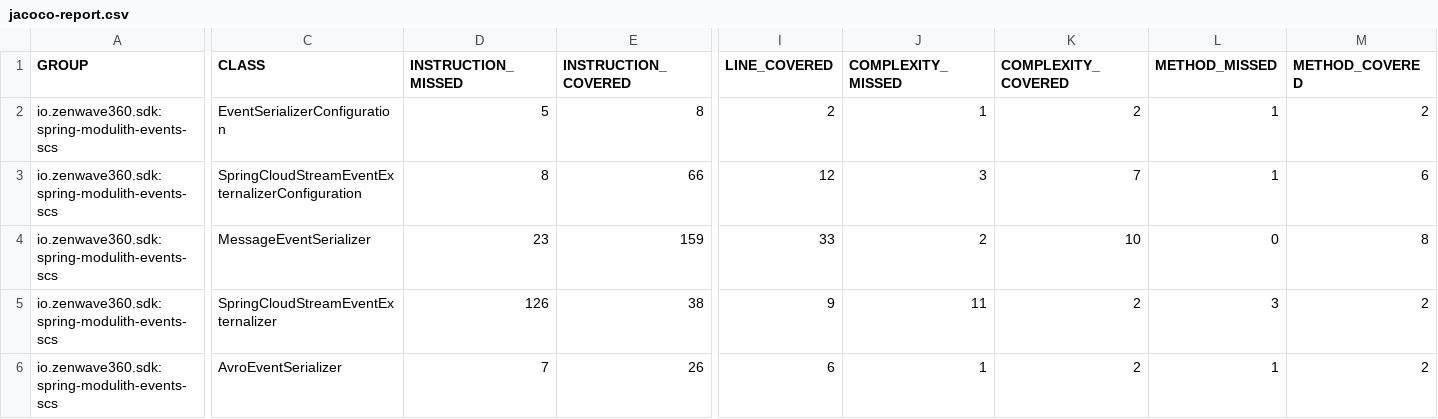
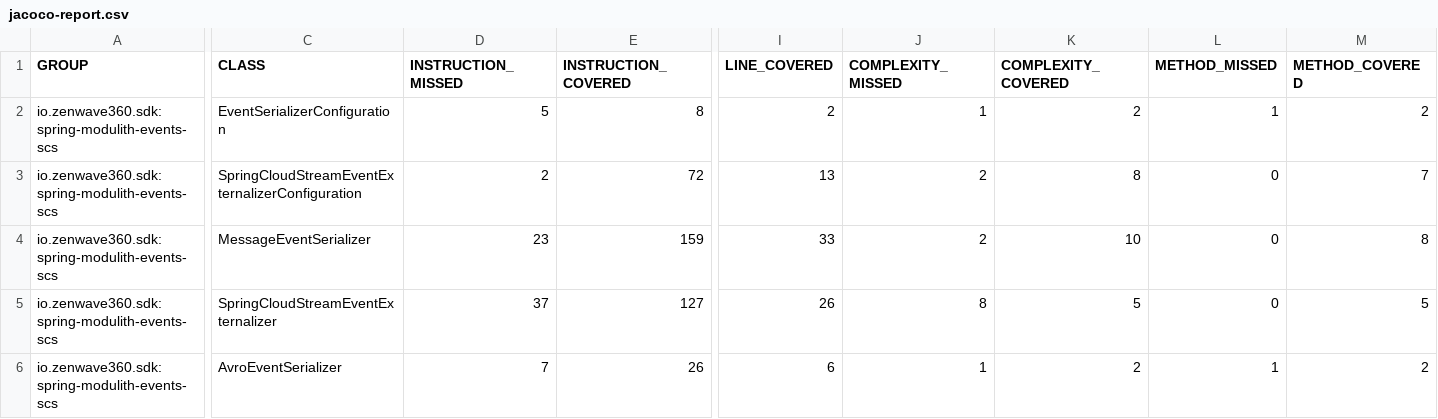
Before and after one commit to ZenWave360/spring-modulith-events-spring-cloud-stream, a CSV file: jacoco-report.csv, drawn as a sheet; only a part is shown, gaps mark what is left out; the diff covers the shown part only; the diff names each change by its address in the sheet, - before the commit and + after, or states it on an @@ line.

```diff
--- a/jacoco-report.csv
+++ b/jacoco-report.csv
-D3 (INSTRUCTION_MISSED): 8
+D3 (INSTRUCTION_MISSED): 2
-E3 (INSTRUCTION_COVERED): 66
+E3 (INSTRUCTION_COVERED): 72
-I3 (LINE_COVERED): 12
+I3 (LINE_COVERED): 13
-J3 (COMPLEXITY_MISSED): 3
+J3 (COMPLEXITY_MISSED): 2
-K3 (COMPLEXITY_COVERED): 7
+K3 (COMPLEXITY_COVERED): 8
-L3 (METHOD_MISSED): 1
+L3 (METHOD_MISSED): 0
-M3 (METHOD_COVERED): 6
+M3 (METHOD_COVERED): 7
-D5 (INSTRUCTION_MISSED): 126
+D5 (INSTRUCTION_MISSED): 37
-E5 (INSTRUCTION_COVERED): 38
+E5 (INSTRUCTION_COVERED): 127
-I5 (LINE_COVERED): 9
+I5 (LINE_COVERED): 26
-J5 (COMPLEXITY_MISSED): 11
+J5 (COMPLEXITY_MISSED): 8
-K5 (COMPLEXITY_COVERED): 2
+K5 (COMPLEXITY_COVERED): 5
-L5 (METHOD_MISSED): 3
+L5 (METHOD_MISSED): 0
-M5 (METHOD_COVERED): 2
+M5 (METHOD_COVERED): 5
```
Also changed, not shown: 3 edited cells elsewhere in this file, jacoco/target/site/jacoco/jacoco.csv, 5 other files.
